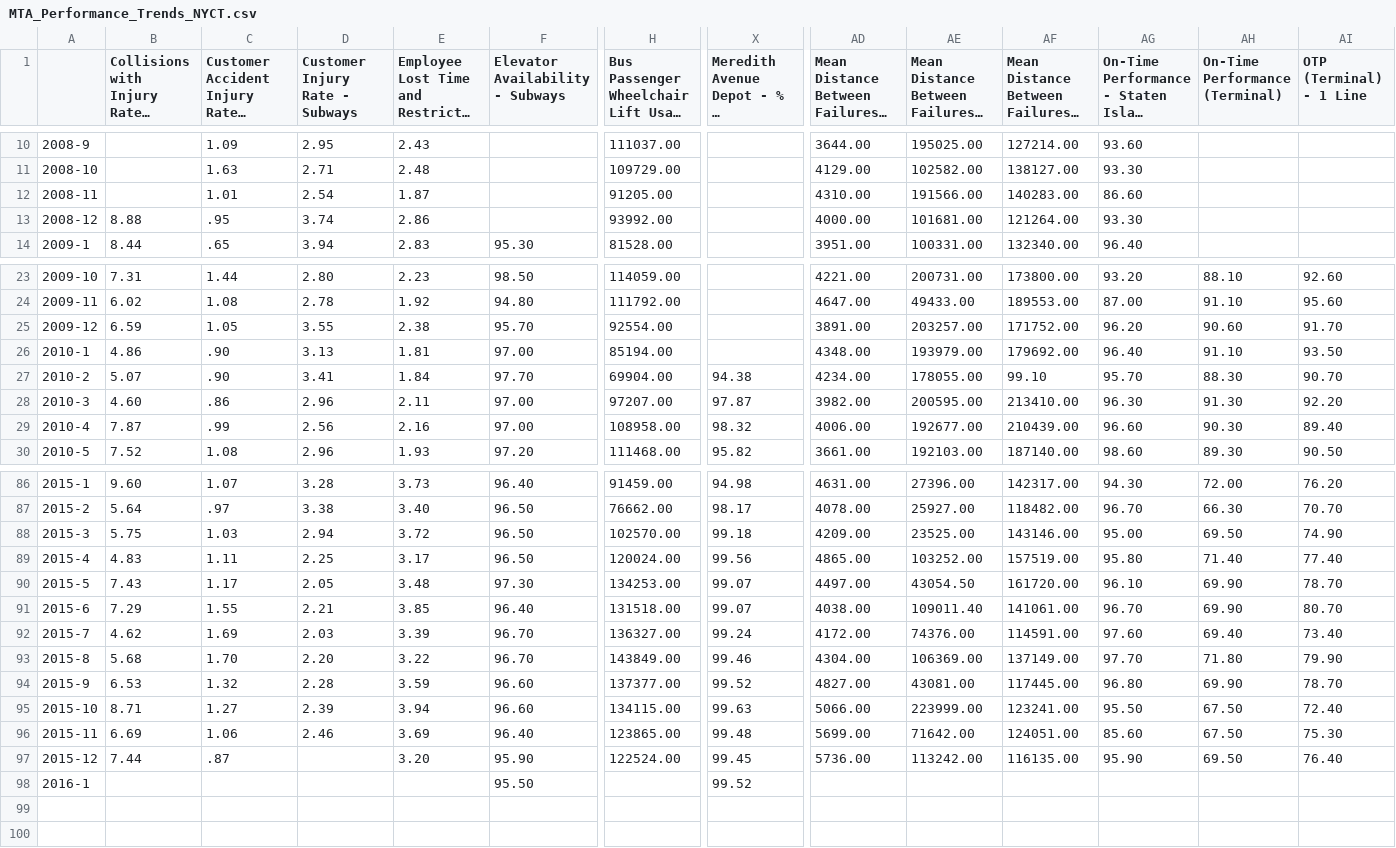
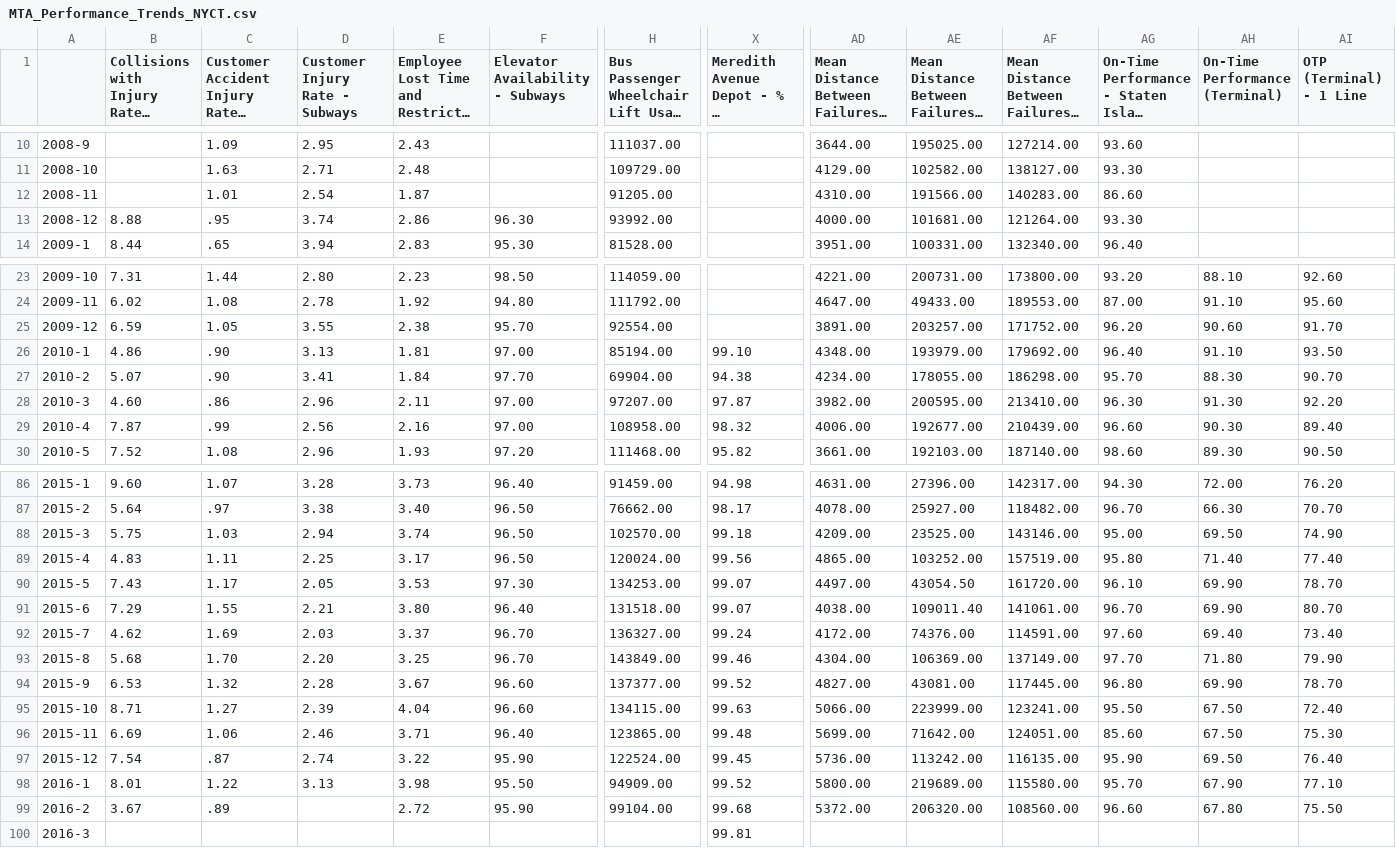
Before and after one commit to brady015/MNR_LIRR_DELAYS, a CSV file: NYCT/MTA_Performance_Trends_NYCT.csv, drawn as a sheet; only a part is shown, gaps mark what is left out; long unchanged cells end in …; rows hold the shown columns only; the diff covers the shown part only; the diff names each change by its address in the sheet, - before the commit and + after, or states it on an @@ line.

```diff
--- a/NYCT/MTA_Performance_Trends_NYCT.csv
+++ b/NYCT/MTA_Performance_Trends_NYCT.csv
-F13 (Elevator Availability - Subways): (empty)
+F13 (Elevator Availability - Subways): 96.30
-X26: (empty)
+X26: 99.10
-AF27: 99.10
+AF27: 186298.00
-E88: 3.72
+E88: 3.74
-E90: 3.48
+E90: 3.53
-E91: 3.85
+E91: 3.80
-E92: 3.39
+E92: 3.37
-E93: 3.22
+E93: 3.25
-E94: 3.59
+E94: 3.67
-E95: 3.94
+E95: 4.04
-E96: 3.69
+E96: 3.71
-B97: 7.44
+B97: 7.54
-D97 (Customer Injury Rate - Subways): (empty)
+D97 (Customer Injury Rate - Subways): 2.74
-E97: 3.20
+E97: 3.22
-B98: (empty)
+B98: 8.01
-C98: (empty)
+C98: 1.22
-D98 (Customer Injury Rate - Subways): (empty)
+D98 (Customer Injury Rate - Subways): 3.13
-E98: (empty)
+E98: 3.98
-H98: (empty)
+H98: 94909.00
-AD98: (empty)
+AD98: 5800.00
-AE98: (empty)
+AE98: 219689.00
-AF98: (empty)
+AF98: 115580.00
-AG98: (empty)
+AG98: 95.70
-AH98 (On-Time Performance (Terminal)): (empty)
+AH98 (On-Time Performance (Terminal)): 67.90
-AI98 (OTP (Terminal) - 1 Line): (empty)
+AI98 (OTP (Terminal) - 1 Line): 77.10
+row 99: 2016-2 | 3.67 | .89 |  | 2.72 | 95.90 | 99104.00 | 99.68 | 5372.00 | 206320.00 | 108560.00 | 96.60 | 67.80 | 75.50
+row 100: 2016-3 |  |  |  |  |  |  | 99.81
```
Also changed, not shown: 69 edited cells elsewhere in this file, LIRR/MTA_Performance_Trends_LIRR.csv, MNR/MNR_Delayed_Canceled_Trains.csv, 14 other files.
